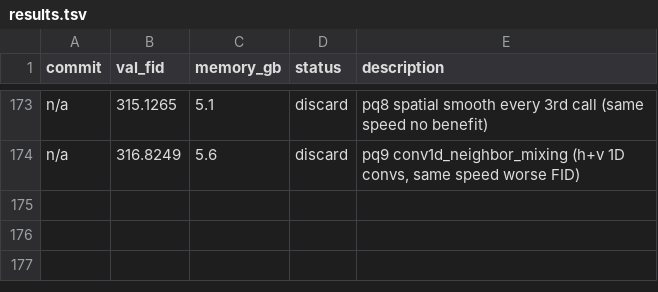
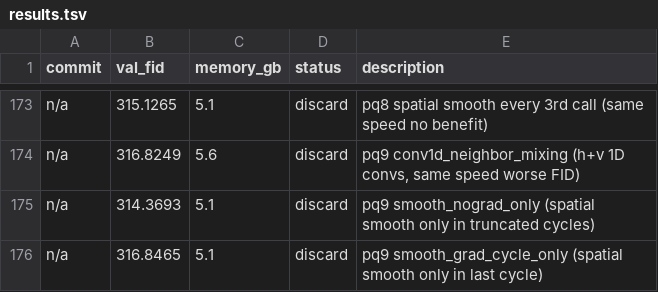
Before and after one commit to Fchaubard/zero_order_diffusion_autoresearcher, a TSV file: results.tsv, drawn as a sheet; only a part is shown, gaps mark what is left out; the diff names each change by its address in the sheet, - before the commit and + after, or states it on an @@ line.

Commit message:
175 experiments: spatial smooth placement analysis (nograd>grad), best FID 314.13

```diff
--- a/results.tsv
+++ b/results.tsv
+row 175: n/a | 314.3693 | 5.1 | discard | pq9 smooth_nograd_only (spatial smooth only in truncated cycles)
+row 176: n/a | 316.8465 | 5.1 | discard | pq9 smooth_grad_cycle_only (spatial smooth only in last cycle)
```
